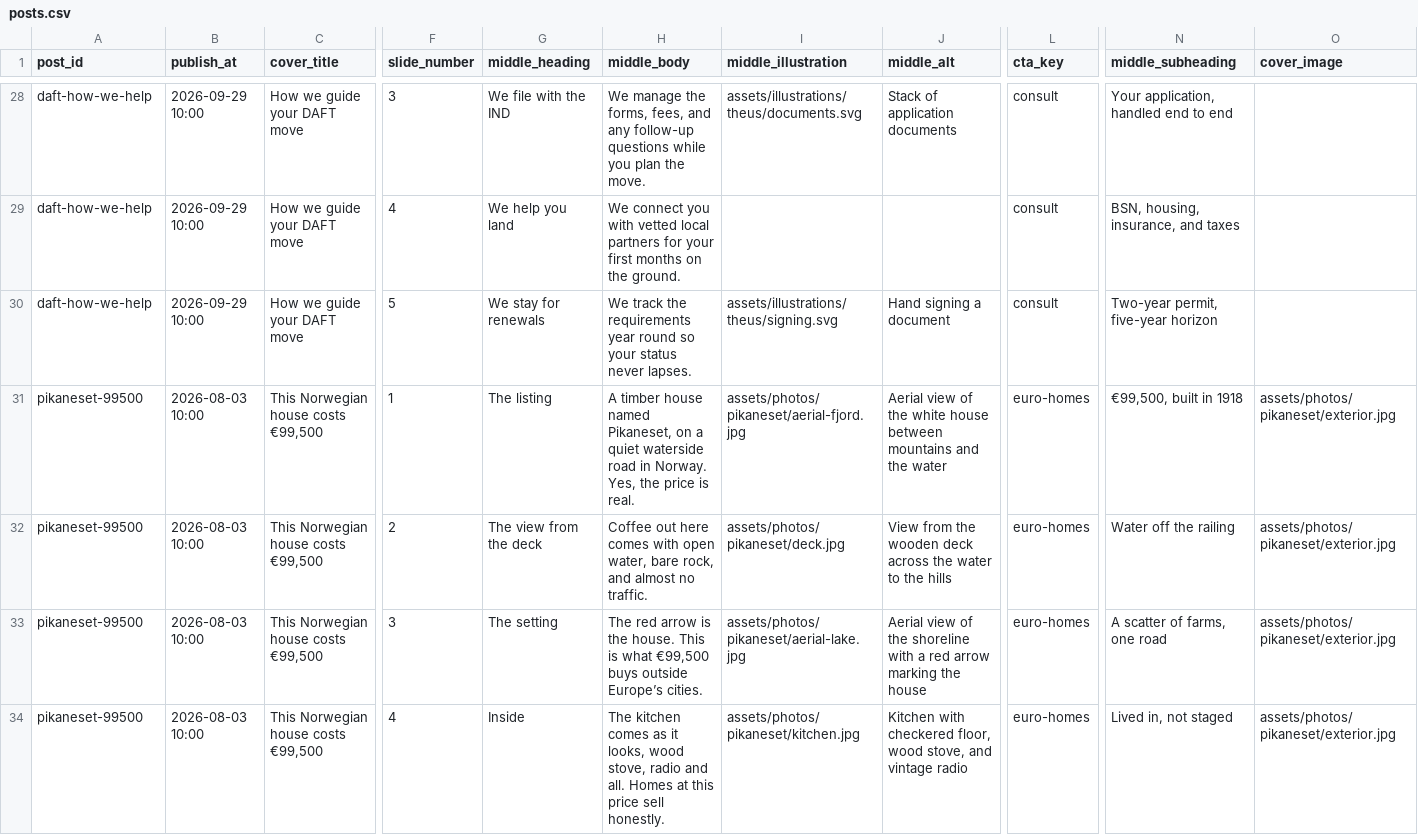
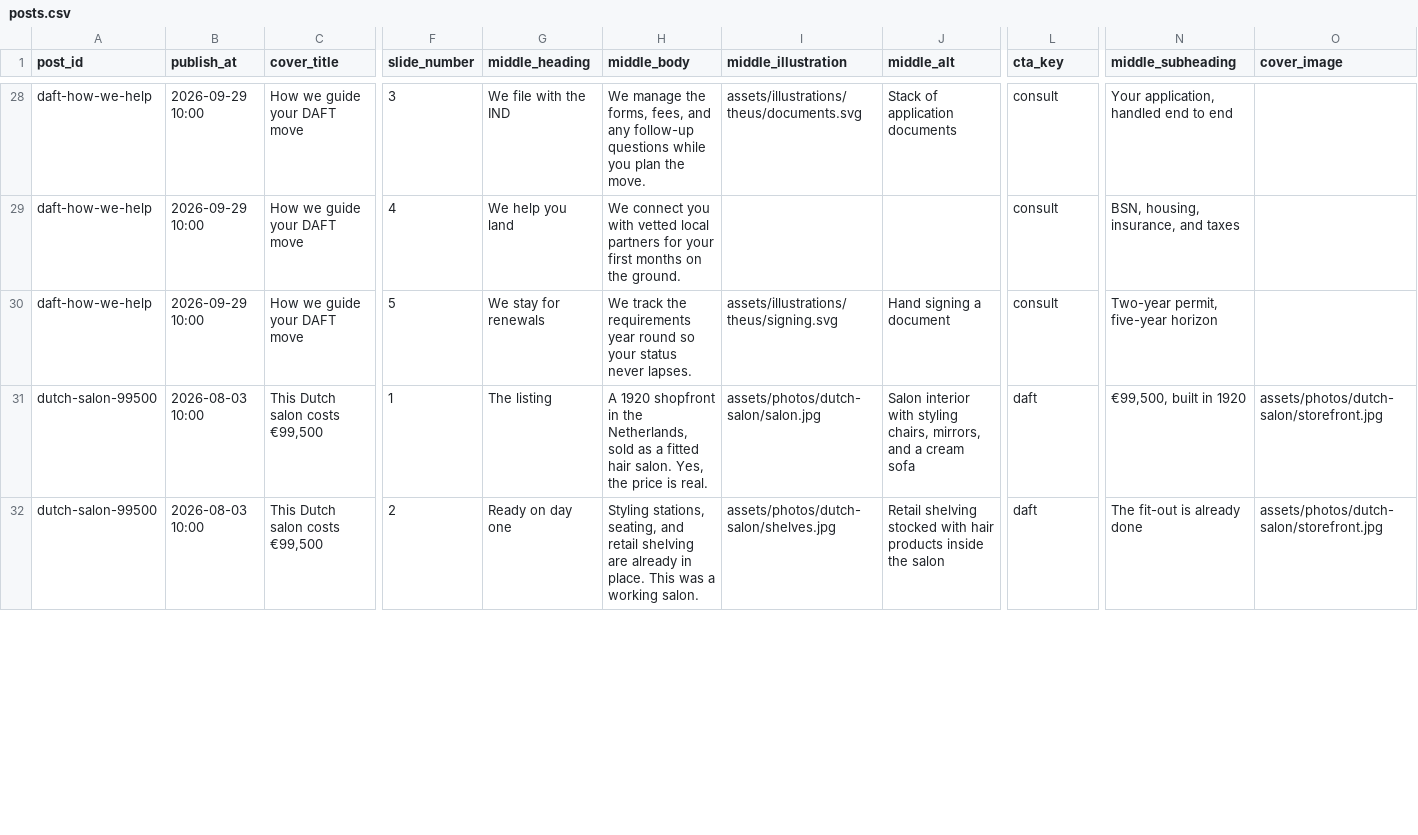
Before and after one commit to vestcounsel/theus.abroad, a CSV file: content/posts.csv, drawn as a sheet; only a part is shown, gaps mark what is left out; removed rows and columns are numbered as before the commit, all else as after; rows hold the shown columns only; the diff covers the shown part only; the diff names each change by its address in the sheet, - before the commit and + after, or states it on an @@ line.

```diff
--- a/content/posts.csv
+++ b/content/posts.csv
-A31:A32 (post_id): pikaneset-99500
+A31:A32 (post_id): dutch-salon-99500
-C31:C32 (cover_title): This Norwegian house costs €99,500
+C31:C32 (cover_title): This Dutch salon costs €99,500
-H31 (middle_body): A timber house named Pikaneset, on a quiet waterside road in Norway. Yes, the…
+H31 (middle_body): A 1920 shopfront in the Netherlands, sold as a fitted hair salon. Yes, the…
-I31 (middle_illustration): assets/photos/pikaneset/aerial-fjord.jpg
+I31 (middle_illustration): assets/photos/dutch-salon/salon.jpg
-J31 (middle_alt): Aerial view of the white house between mountains and the water
+J31 (middle_alt): Salon interior with styling chairs, mirrors, and a cream sofa
-L31:L32 (cta_key): euro-homes
+L31:L32 (cta_key): daft
-N31 (middle_subheading): €99,500, built in 1918
+N31 (middle_subheading): €99,500, built in 1920
-O31:O32 (cover_image): assets/photos/pikaneset/exterior.jpg
+O31:O32 (cover_image): assets/photos/dutch-salon/storefront.jpg
-G32 (middle_heading): The view from the deck
+G32 (middle_heading): Ready on day one
-H32 (middle_body): Coffee out here comes with open water, bare rock, and almost no traffic.
+H32 (middle_body): Styling stations, seating, and retail shelving are already in place. This was a working salon.
-I32 (middle_illustration): assets/photos/pikaneset/deck.jpg
+I32 (middle_illustration): assets/photos/dutch-salon/shelves.jpg
-J32 (middle_alt): View from the wooden deck across the water to the hills
+J32 (middle_alt): Retail shelving stocked with hair products inside the salon
-N32 (middle_subheading): Water off the railing
+N32 (middle_subheading): The fit-out is already done
-row 33: pikaneset-99500 | 2026-08-03 10:00 | This Norwegian house costs €99,500 | 3 | The setting | The red arrow is the house. This is what €99,500 buys outside Europe’s cities. | assets/photos/pikaneset/aerial-lake.jpg | Aerial view of the shoreline with a red arrow marking the house | euro-homes | A scatter of farms, one road | assets/photos/pikaneset/exterior.jpg
-row 34: pikaneset-99500 | 2026-08-03 10:00 | This Norwegian house costs €99,500 | 4 | Inside | The kitchen comes as it looks, wood stove, radio and all. Homes at this price sell honestly. | assets/photos/pikaneset/kitchen.jpg | Kitchen with checkered floor, wood stove, and vintage radio | euro-homes | Lived in, not staged | assets/photos/pikaneset/exterior.jpg
```
Also changed, not shown: 2 added rows and 1 removed row elsewhere in this file, 21 other files.
